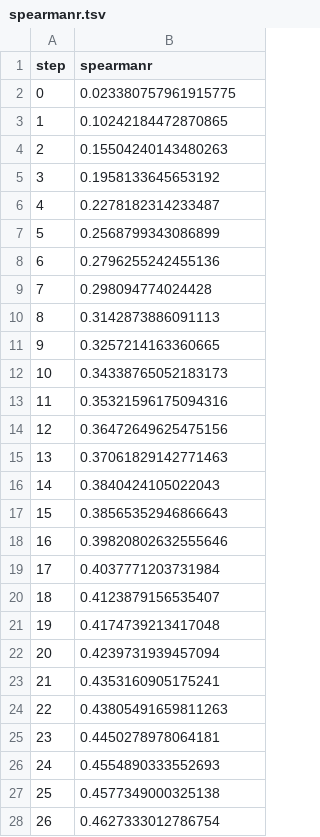
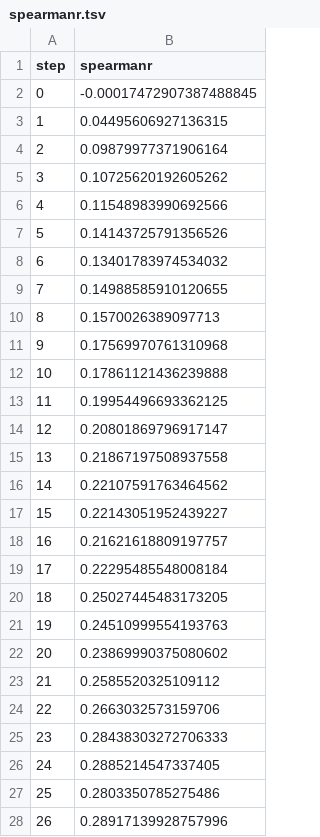
Before and after one commit to ManchesterBioinference/mRNA_LLM, a TSV file: dvclive/codonOnlyClassificationMLP/codonOnly/plots/metrics/train/spearmanr.tsv, drawn as a sheet; only a part is shown; the diff covers the shown part only.

Commit message:
codon only MLP, lr1e-4, wdecay0.03, dropout0.7, patience7

```diff
--- a/dvclive/codonOnlyClassificationMLP/codonOnly/plots/metrics/train/spearmanr.tsv
+++ b/dvclive/codonOnlyClassificationMLP/codonOnly/plots/metrics/train/spearmanr.tsv
@@ -1,28 +1,28 @@
 step	spearmanr
-0	0.023380757961915775
-1	0.10242184472870865
-2	0.15504240143480263
-3	0.1958133645653192
-4	0.2278182314233487
-5	0.2568799343086899
-6	0.2796255242455136
-7	0.298094774024428
-8	0.3142873886091113
-9	0.3257214163360665
-10	0.34338765052183173
-11	0.35321596175094316
-12	0.36472649625475156
-13	0.37061829142771463
-14	0.3840424105022043
-15	0.38565352946866643
-16	0.39820802632555646
-17	0.4037771203731984
-18	0.4123879156535407
-19	0.4174739213417048
-20	0.4239731939457094
-21	0.4353160905175241
-22	0.43805491659811263
-23	0.4450278978064181
-24	0.4554890333552693
-25	0.4577349000325138
-26	0.4627333012786754
+0	-0.00017472907387488845
+1	0.04495606927136315
+2	0.09879977371906164
+3	0.10725620192605262
+4	0.11548983990692566
+5	0.14143725791356526
+6	0.13401783974534032
+7	0.14988585910120655
+8	0.1570026389097713
+9	0.17569970761310968
+10	0.17861121436239888
+11	0.19954496693362125
+12	0.20801869796917147
+13	0.21867197508937558
+14	0.22107591763464562
+15	0.22143051952439227
+16	0.21621618809197757
+17	0.22295485548008184
+18	0.25027445483173205
+19	0.24510999554193763
+20	0.23869990375080602
+21	0.2585520325109112
+22	0.2663032573159706
+23	0.28438303272706333
+24	0.2885214547337405
+25	0.2803350785275486
+26	0.28917139928757996
```
Also changed, not shown: 15 added rows and 34 edited cells elsewhere in this file, dvclive/codonOnlyClassificationMLP/codonOnly/plots/metrics/global/best_spearmanr.tsv, dvclive/codonOnlyClassificationMLP/codonOnly/plots/metrics/train/corr.tsv, 11 other files.
